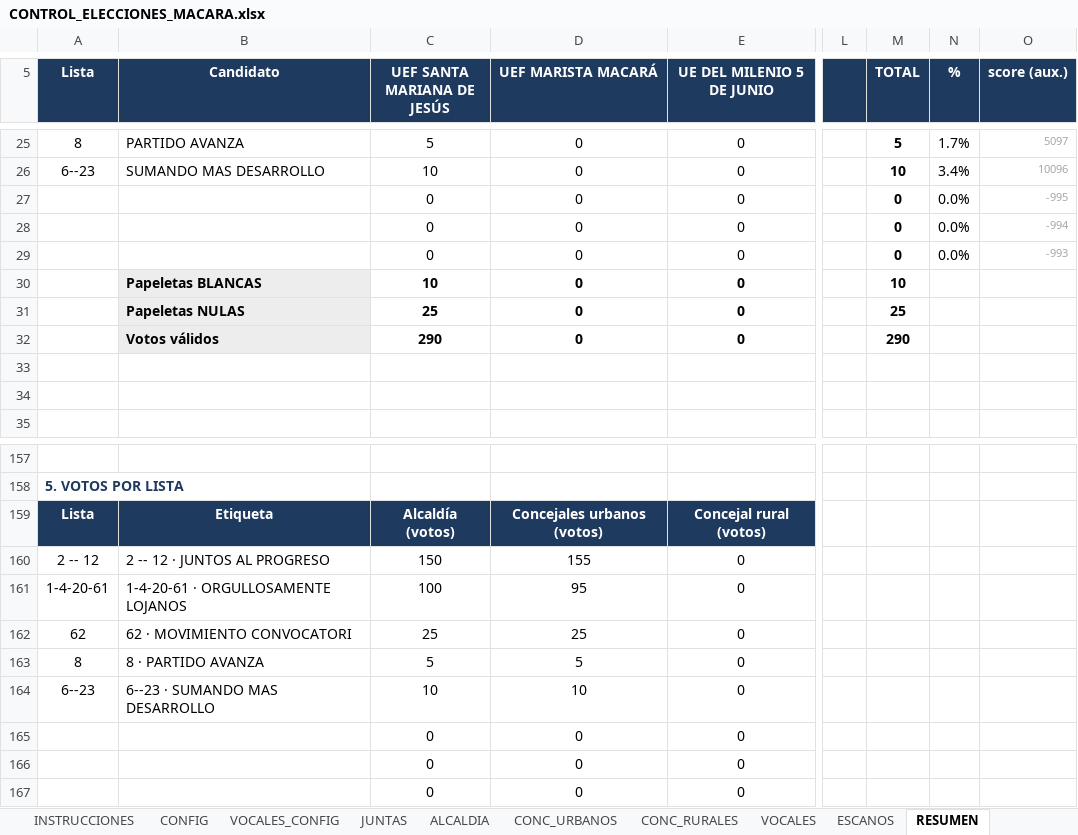
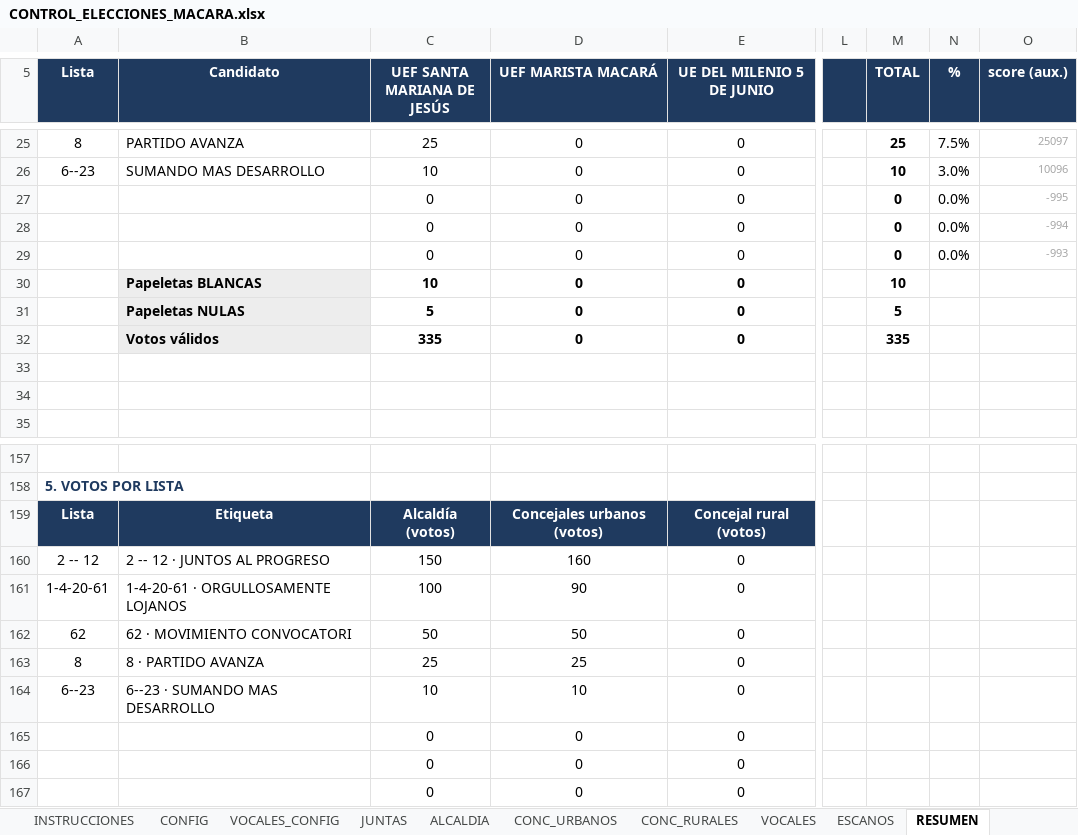
Before and after one commit to breythnerj/votaciones2026, an Excel workbook: CONTROL_ELECCIONES_MACARA.xlsx, sheet RESUMEN, drawn as a sheet; only a part is shown, gaps mark what is left out; values as stored, in another font and other column widths than the file's, no borders; the diff covers the shown part only; the diff names each change by its address in the sheet, - before the commit and + after, or states it on an @@ line.

```diff
--- a/CONTROL_ELECCIONES_MACARA.xlsx (sheet RESUMEN)
+++ b/CONTROL_ELECCIONES_MACARA.xlsx (sheet RESUMEN)
-C25 (UEF SANTA MARIANA DE JESÚS): 5
+C25 (UEF SANTA MARIANA DE JESÚS): 25
-M25 (TOTAL): 5
+M25 (TOTAL): 25
-N25 (%): 1.7%
+N25 (%): 7.5%
-O25 (score (aux.)): 5097
+O25 (score (aux.)): 25097
-N26 (%): 3.4%
+N26 (%): 3.0%
-C31 (UEF SANTA MARIANA DE JESÚS): 25
+C31 (UEF SANTA MARIANA DE JESÚS): 5
-M31 (TOTAL): 25
+M31 (TOTAL): 5
-C32 (UEF SANTA MARIANA DE JESÚS): 290
+C32 (UEF SANTA MARIANA DE JESÚS): 335
-M32 (TOTAL): 290
+M32 (TOTAL): 335
-D160 (UEF MARISTA MACARÁ): 155
+D160 (UEF MARISTA MACARÁ): 160
-D161 (UEF MARISTA MACARÁ): 95
+D161 (UEF MARISTA MACARÁ): 90
-C162 (UEF SANTA MARIANA DE JESÚS): 25
+C162 (UEF SANTA MARIANA DE JESÚS): 50
-D162 (UEF MARISTA MACARÁ): 25
+D162 (UEF MARISTA MACARÁ): 50
-C163 (UEF SANTA MARIANA DE JESÚS): 5
+C163 (UEF SANTA MARIANA DE JESÚS): 25
-D163 (UEF MARISTA MACARÁ): 5
+D163 (UEF MARISTA MACARÁ): 25
```
Also changed, not shown: 33 edited cells elsewhere in this sheet, sheet DASHBOARD, sheet CONC_URBANOS, sheet ESCANOS, sheet ALCALDIA, sheet CONFIG, sheet JUNTAS, formulas that keep their value, charts or pictures, 1 other file.
